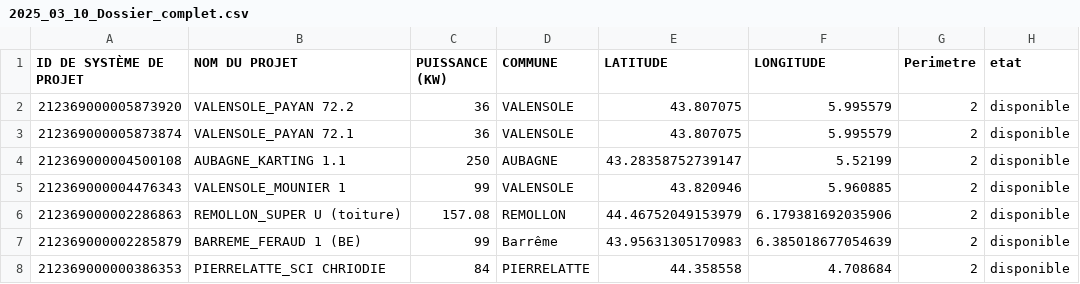
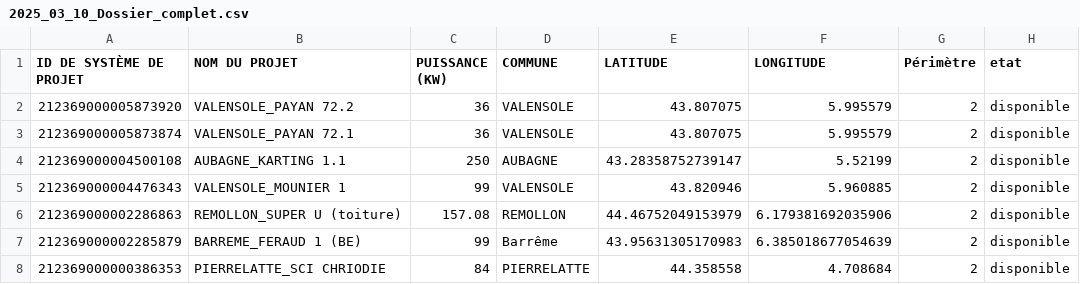
Before and after one commit to aurarth8/carte, a CSV file: 2025_03_10_Dossier_complet.csv, drawn as a sheet; only a part is shown.

Commit message:
Update 2025_03_10_Dossier_complet.csv

```diff
--- a/2025_03_10_Dossier_complet.csv
+++ b/2025_03_10_Dossier_complet.csv
@@ -1,2 +1,2 @@
-ID DE SYSTÈME DE PROJET;NOM DU PROJET;PUISSANCE (KW);COMMUNE;LATITUDE;LONGITUDE;Perimetre;etat
+ID DE SYSTÈME DE PROJET;NOM DU PROJET;PUISSANCE (KW);COMMUNE;LATITUDE;LONGITUDE;Périmètre;etat
 212369000005873920;VALENSOLE_PAYAN 72.2;36;VALENSOLE;43.807075;5.995579;2;disponible
```
